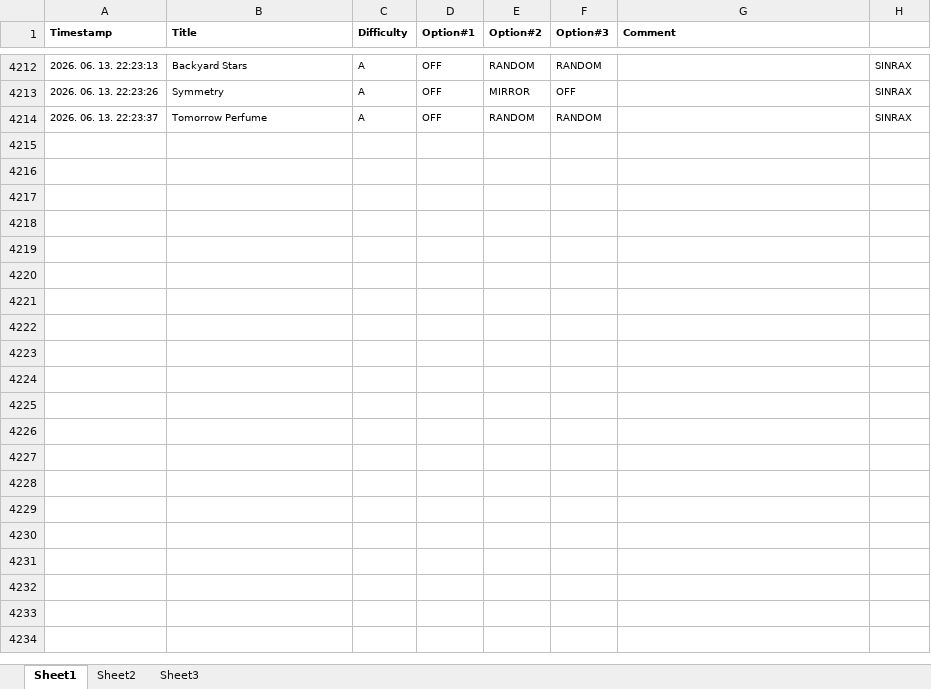
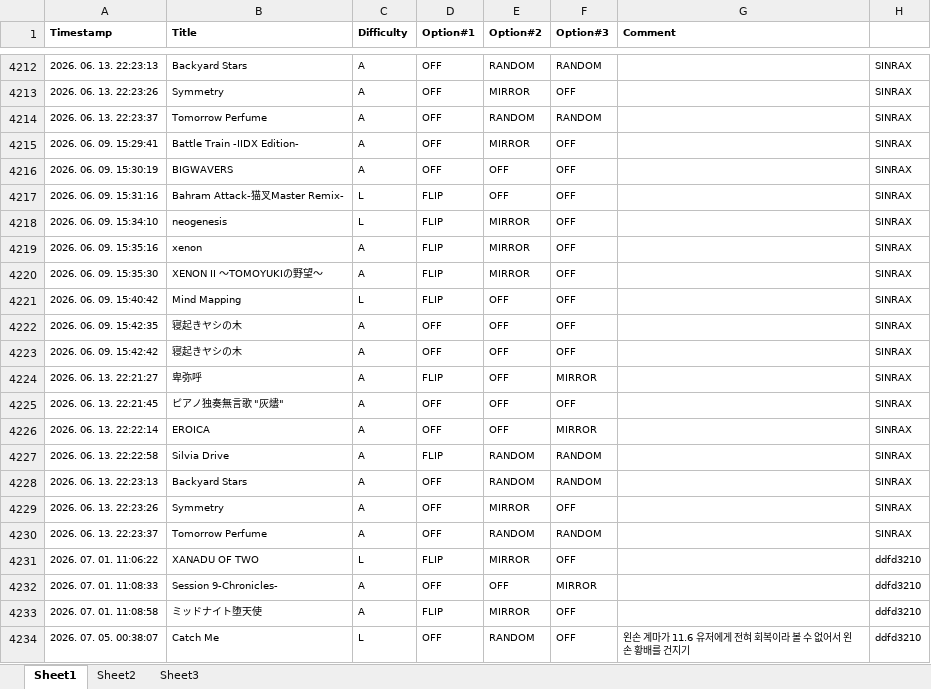
Before and after one commit to AvoteJ/dpoptionz, an Excel workbook: DPOPz_DATABASE.xlsx, sheet Sheet1, drawn as a sheet; only a part is shown, gaps mark what is left out; values as stored, in another font and other column widths than the file's, no borders; conditional formats not drawn; the diff names each change by its address in the sheet, - before the commit and + after, or states it on an @@ line.

```diff
--- a/DPOPz_DATABASE.xlsx (sheet Sheet1)
+++ b/DPOPz_DATABASE.xlsx (sheet Sheet1)
+row 4215: 2026. 06. 09. 15:29:41 | Battle Train -IIDX Edition- | A | OFF | MIRROR | OFF |  | SINRAX
+row 4216: 2026. 06. 09. 15:30:19 | BIGWAVERS | A | OFF | OFF | OFF |  | SINRAX
+row 4217: 2026. 06. 09. 15:31:16 | Bahram Attack-猫叉Master Remix- | L | FLIP | OFF | OFF |  | SINRAX
+row 4218: 2026. 06. 09. 15:34:10 | neogenesis | L | FLIP | MIRROR | OFF |  | SINRAX
+row 4219: 2026. 06. 09. 15:35:16 | xenon | A | FLIP | MIRROR | OFF |  | SINRAX
+row 4220: 2026. 06. 09. 15:35:30 | XENON II ～TOMOYUKIの野望～ | A | FLIP | MIRROR | OFF |  | SINRAX
+row 4221: 2026. 06. 09. 15:40:42 | Mind Mapping | L | FLIP | OFF | OFF |  | SINRAX
+row 4222: 2026. 06. 09. 15:42:35 | 寝起きヤシの木 | A | OFF | OFF | OFF |  | SINRAX
+row 4223: 2026. 06. 09. 15:42:42 | 寝起きヤシの木 | A | OFF | OFF | OFF |  | SINRAX
+row 4224: 2026. 06. 13. 22:21:27 | 卑弥呼 | A | FLIP | OFF | MIRROR |  | SINRAX
+row 4225: 2026. 06. 13. 22:21:45 | ピアノ独奏無言歌 "灰燼" | A | OFF | OFF | OFF |  | SINRAX
+row 4226: 2026. 06. 13. 22:22:14 | EROICA | A | OFF | OFF | MIRROR |  | SINRAX
+row 4227: 2026. 06. 13. 22:22:58 | Silvia Drive | A | FLIP | RANDOM | RANDOM |  | SINRAX
+row 4228: 2026. 06. 13. 22:23:13 | Backyard Stars | A | OFF | RANDOM | RANDOM |  | SINRAX
+row 4229: 2026. 06. 13. 22:23:26 | Symmetry | A | OFF | MIRROR | OFF |  | SINRAX
+row 4230: 2026. 06. 13. 22:23:37 | Tomorrow Perfume | A | OFF | RANDOM | RANDOM |  | SINRAX
+row 4231: 2026. 07. 01. 11:06:22 | XANADU OF TWO | L | FLIP | MIRROR | OFF |  | ddfd3210
+row 4232: 2026. 07. 01. 11:08:33 | Session 9-Chronicles- | A | OFF | OFF | MIRROR |  | ddfd3210
+row 4233: 2026. 07. 01. 11:08:58 | ミッドナイト堕天使 | A | FLIP | MIRROR | OFF |  | ddfd3210
+row 4234: 2026. 07. 05. 00:38:07 | Catch Me | L | OFF | RANDOM | OFF | 왼손 계마가 11.6 유저에게 전혀 회복이라 볼 수 없어서 왼손 황배를 건지기 | ddfd3210
```
Also changed, not shown: sheet Sheet2.
